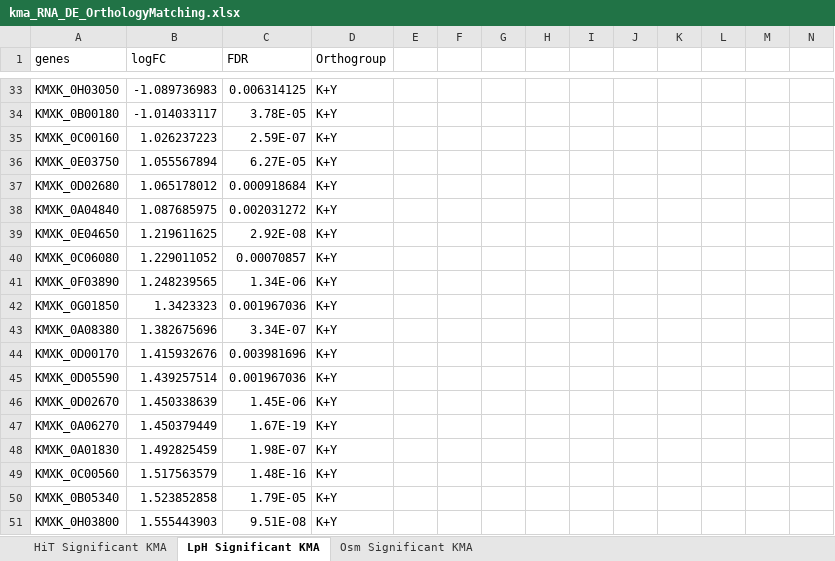
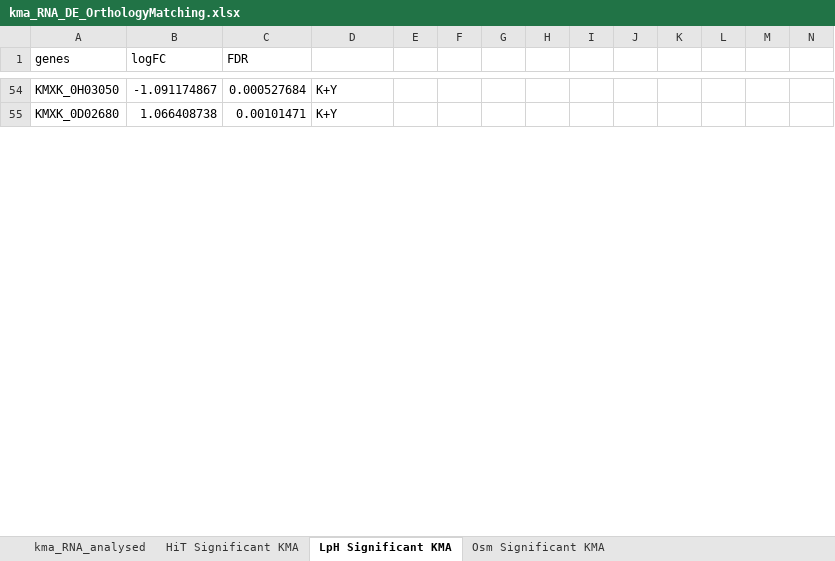
Before and after one commit to SysBioChalmers/OrthOmics, an Excel workbook: Figure3 and Supplement3/kma/kma_RNA_DE_OrthologyMatching.xlsx, sheet LpH Significant KMA, drawn as a sheet; only a part is shown, gaps mark what is left out; values as stored, in another font and other column widths than the file's, no borders; removed rows and columns are numbered as before the commit, all else as after; the diff covers the shown part only; the diff names each change by its address in the sheet, - before the commit and + after, or states it on an @@ line.

```diff
--- a/Figure3 and Supplement3/kma/kma_RNA_DE_OrthologyMatching.xlsx (sheet LpH Significant KMA)
+++ b/Figure3 and Supplement3/kma/kma_RNA_DE_OrthologyMatching.xlsx (sheet LpH Significant KMA)
+sheet tab: kma_RNA_analysed
-D1: Orthogroup
+D1: (empty)
-B54 (logFC): -1.089736983
+B54 (logFC): -1.091174867
-C54 (FDR): 0.006314125
+C54 (FDR): 0.000527684
-row 34: KMXK_0B00180 | -1.014033117 | 3.78E-05 | K+Y
-row 35: KMXK_0C00160 | 1.026237223 | 2.59E-07 | K+Y
-row 36: KMXK_0E03750 | 1.055567894 | 6.27E-05 | K+Y
-B55 (logFC): 1.065178012
+B55 (logFC): 1.066408738
-C55 (FDR): 0.000918684
+C55 (FDR): 0.00101471
-row 38: KMXK_0A04840 | 1.087685975 | 0.002031272 | K+Y
-row 39: KMXK_0E04650 | 1.219611625 | 2.92E-08 | K+Y
-row 40: KMXK_0C06080 | 1.229011052 | 0.00070857 | K+Y
-row 41: KMXK_0F03890 | 1.248239565 | 1.34E-06 | K+Y
-row 42: KMXK_0G01850 | 1.3423323 | 0.001967036 | K+Y
-row 43: KMXK_0A08380 | 1.382675696 | 3.34E-07 | K+Y
-row 44: KMXK_0D00170 | 1.415932676 | 0.003981696 | K+Y
-row 45: KMXK_0D05590 | 1.439257514 | 0.001967036 | K+Y
-row 46: KMXK_0D02670 | 1.450338639 | 1.45E-06 | K+Y
-row 47: KMXK_0A06270 | 1.450379449 | 1.67E-19 | K+Y
-row 48: KMXK_0A01830 | 1.492825459 | 1.98E-07 | K+Y
-row 49: KMXK_0C00560 | 1.517563579 | 1.48E-16 | K+Y
-row 50: KMXK_0B05340 | 1.523852858 | 1.79E-05 | K+Y
-row 51: KMXK_0H03800 | 1.555443903 | 9.51E-08 | K+Y
```
Also changed, not shown: 51 added rows, 26 removed rows and 35 edited cells elsewhere in this sheet, sheet HiT Significant KMA, sheet Osm Significant KMA, Figure3 and Supplement3/cpk/Cen.PK_RNA_DE_OrthologyMatching.xlsx, Figure3 and Supplement3/yli/yli_RNA_DE_OrthologyMatching.xlsx, 7 other files.
